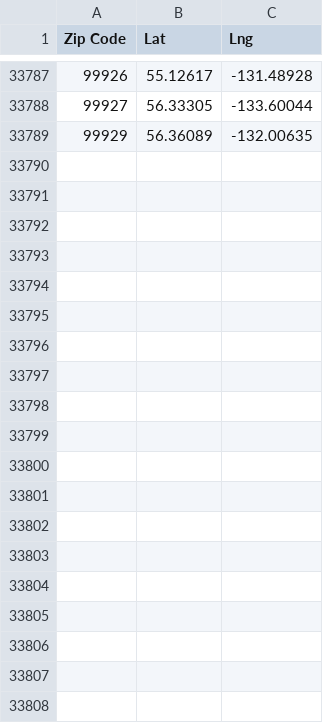
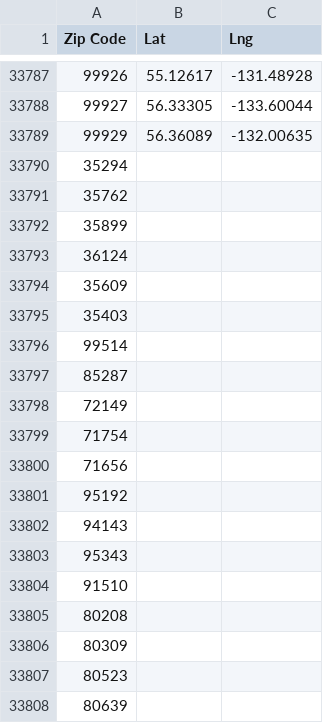
Before and after one commit to wemlaztdj/Demo_p1, a CSV file: Resources/Zipcode/uszips.csv, drawn as a sheet; only a part is shown, gaps mark what is left out; the diff covers the shown part only.

```diff
--- a/Resources/Zipcode/uszips.csv
+++ b/Resources/Zipcode/uszips.csv
@@ -33789 +33789,20 @@ Zip Code,Lat,Lng
 99929,56.36089,-132.00635
+35294,,
+35762,,
+35899,,
+36124,,
+35609,,
+35403,,
+99514,,
+85287,,
+72149,,
+71754,,
+71656,,
+95192,,
+94143,,
+95343,,
+91510,,
+80208,,
+80309,,
+80523,,
+80639,,
```
Also changed, not shown: 147 added rows elsewhere in this file, 2 other files.
